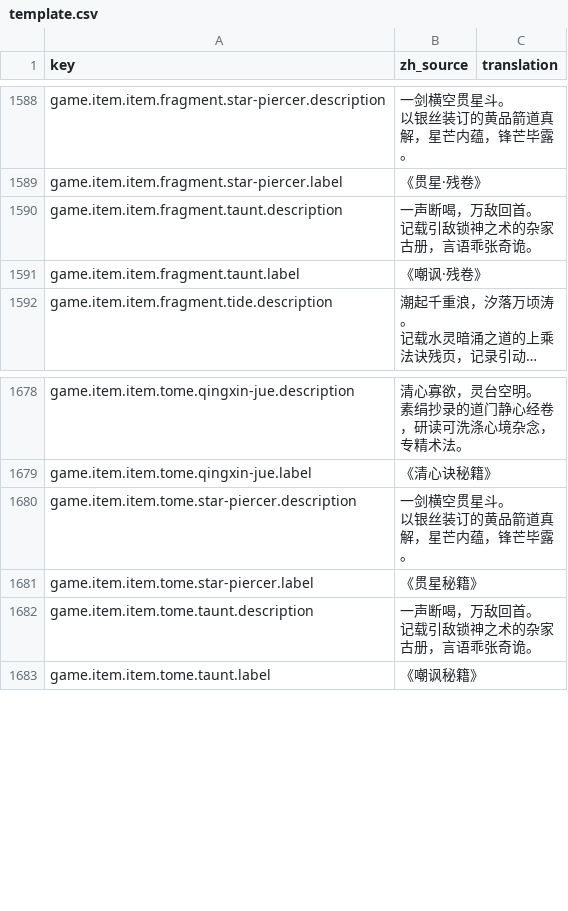
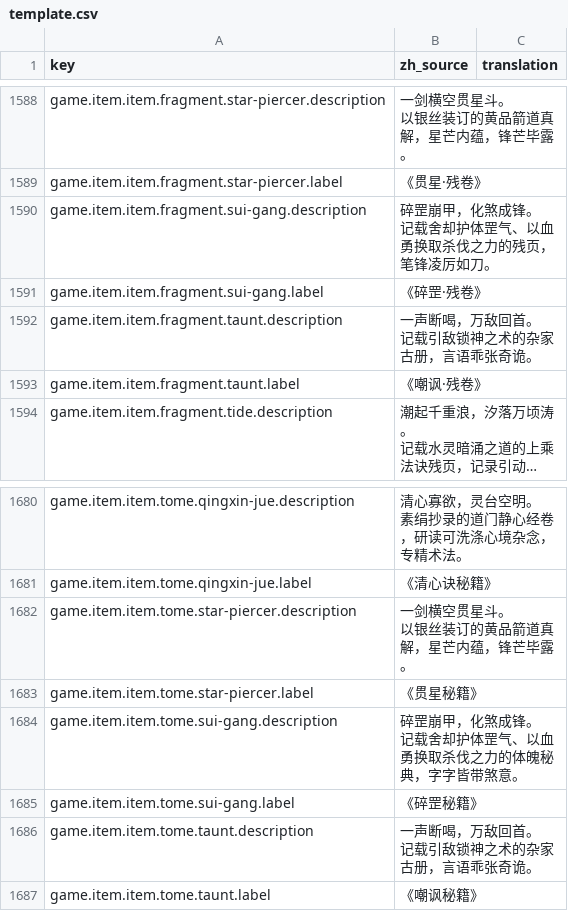
Before and after one commit to fruktoguo/daohua, a CSV file: frontend/public/locales/template.csv, drawn as a sheet; only a part is shown, gaps mark what is left out; long unchanged cells end in ….

Commit message:
feat(config): 二图首领掉落碎罡秘籍与法系装备双增伤对齐
- 新增 item.tome.sui-gang / item.fragment.sui-gang，补齐 23 门功法最后一门无秘籍功法
- 撼地金背猿掉落碎罡秘籍 1%、残卷 5%，与该首领既有书对同档
- 18 件法系装备的 spellDamageBonusPoints 与 skillBonusPoints 统一同值并存
  （9 件防具补技能增幅 +2；3 件副手、6 件武器补术法增伤 4/5/6/15）
- 3 件法系饰品按物理镜像豁免，不配置增伤点数
- 同步 ids.ts 元数据、game.zh.ts 词条与 template.csv
- 总纲 04 新增法系双增伤守恒律；总纲 05 新增秘籍覆盖面守恒律并修正门数

```diff
--- a/frontend/public/locales/template.csv
+++ b/frontend/public/locales/template.csv
@@ -1697,2 +1697,5 @@ game.item.item.fragment.star-piercer.description,"一剑横空贯星斗。
 game.item.item.fragment.star-piercer.label,"《贯星·残卷》",""
+game.item.item.fragment.sui-gang.description,"碎罡崩甲，化煞成锋。
+记载舍却护体罡气、以血勇换取杀伐之力的残页，笔锋凌厉如刀。",""
+game.item.item.fragment.sui-gang.label,"《碎罡·残卷》",""
 game.item.item.fragment.taunt.description,"一声断喝，万敌回首。
@@ -1829,2 +1832,5 @@ game.item.item.tome.star-piercer.description,"一剑横空贯星斗。
 game.item.item.tome.star-piercer.label,"《贯星秘籍》",""
+game.item.item.tome.sui-gang.description,"碎罡崩甲，化煞成锋。
+记载舍却护体罡气、以血勇换取杀伐之力的体魄秘典，字字皆带煞意。",""
+game.item.item.tome.sui-gang.label,"《碎罡秘籍》",""
 game.item.item.tome.taunt.description,"一声断喝，万敌回首。
```
Also changed, not shown: 11 other files.
